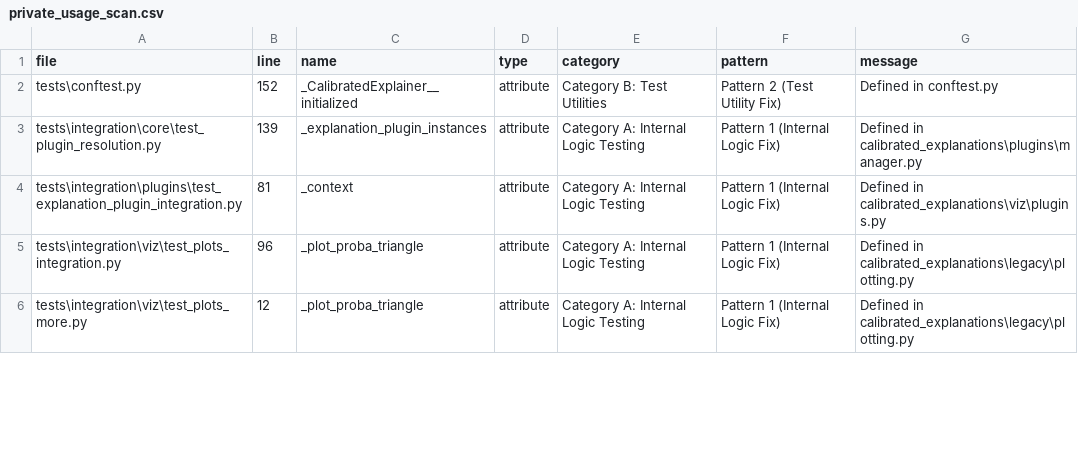
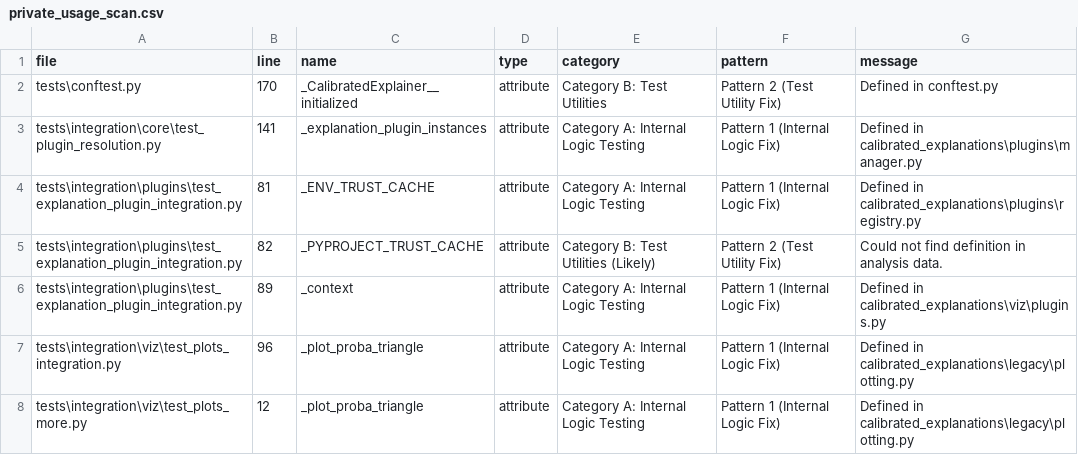
Before and after one commit to Moffran/calibrated_explanations, a CSV file: reports/anti-pattern-analysis/private_usage_scan.csv, drawn as a sheet; only a part is shown; the diff covers the shown part only.

```diff
--- a/reports/anti-pattern-analysis/private_usage_scan.csv
+++ b/reports/anti-pattern-analysis/private_usage_scan.csv
@@ -1,5 +1,7 @@
 file,line,name,type,category,pattern,message
-tests\conftest.py,152,_CalibratedExplainer__initialized,attribute,Category B: Test Utilities,Pattern 2 (Test Utility Fix),Defined in conftest.py
-tests\integration\core\test_plugin_resolution.py,139,_explanation_plugin_instances,attribute,Category A: Internal Logic Testing,Pattern 1 (Internal Logic Fix),Defined in calibrated_explanations\plugins\manager.py
-tests\integration\plugins\test_explanation_plugin_integration.py,81,_context,attribute,Category A: Internal Logic Testing,Pattern 1 (Internal Logic Fix),Defined in calibrated_explanations\viz\plugins.py
+tests\conftest.py,170,_CalibratedExplainer__initialized,attribute,Category B: Test Utilities,Pattern 2 (Test Utility Fix),Defined in conftest.py
+tests\integration\core\test_plugin_resolution.py,141,_explanation_plugin_instances,attribute,Category A: Internal Logic Testing,Pattern 1 (Internal Logic Fix),Defined in calibrated_explanations\plugins\manager.py
+tests\integration\plugins\test_explanation_plugin_integration.py,81,_ENV_TRUST_CACHE,attribute,Category A: Internal Logic Testing,Pattern 1 (Internal Logic Fix),Defined in calibrated_explanations\plugins\registry.py
+tests\integration\plugins\test_explanation_plugin_integration.py,82,_PYPROJECT_TRUST_CACHE,attribute,Category B: Test Utilities (Likely),Pattern 2 (Test Utility Fix),Could not find definition in analysis data.
+tests\integration\plugins\test_explanation_plugin_integration.py,89,_context,attribute,Category A: Internal Logic Testing,Pattern 1 (Internal Logic Fix),Defined in calibrated_explanations\viz\plugins.py
 tests\integration\viz\test_plots_integration.py,96,_plot_proba_triangle,attribute,Category A: Internal Logic Testing,Pattern 1 (Internal Logic Fix),Defined in calibrated_explanations\legacy\plotting.py
```
Also changed, not shown: 2 added rows and 9 edited cells elsewhere in this file, 44 other files.
